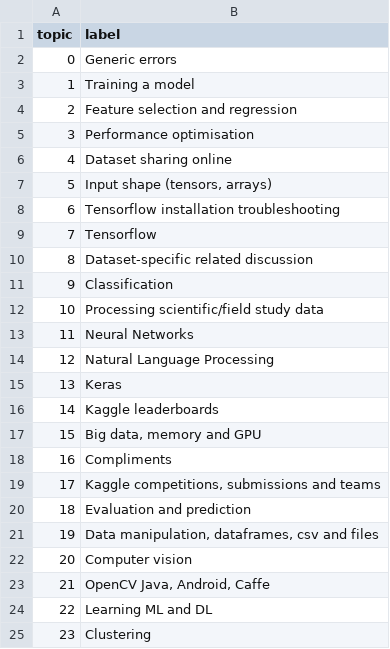
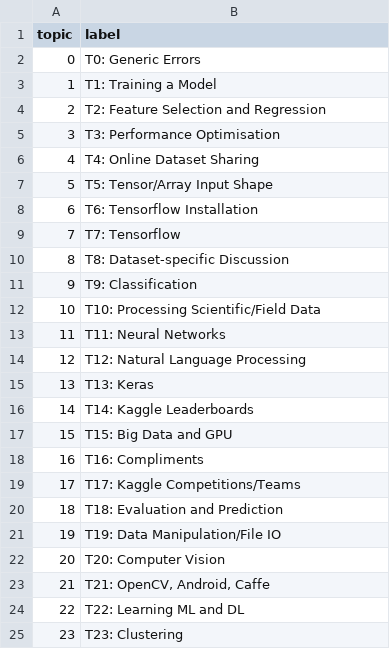
Before and after one commit to davidhin/rmsc2020, a CSV file: data/labels.csv, drawn as a sheet.

Commit message:
update topic label names

```diff
--- a/data/labels.csv
+++ b/data/labels.csv
@@ -1,25 +1,25 @@
 topic,label
-0,Generic errors
-1,Training a model
-2,Feature selection and regression
-3,Performance optimisation
-4,Dataset sharing online
-5,"Input shape (tensors, arrays)"
-6,Tensorflow installation troubleshooting
-7,Tensorflow
-8,Dataset-specific related discussion
-9,Classification
-10,Processing scientific/field study data
-11,Neural Networks
-12,Natural Language Processing
-13,Keras
-14,Kaggle leaderboards
-15,"Big data, memory and GPU"
-16,Compliments
-17,"Kaggle competitions, submissions and teams"
-18,Evaluation and prediction
-19,"Data manipulation, dataframes, csv and files"
-20,Computer vision
-21,"OpenCV Java, Android, Caffe"
-22,Learning ML and DL
-23,Clustering
+0,T0: Generic Errors
+1,T1: Training a Model
+2,T2: Feature Selection and Regression
+3,T3: Performance Optimisation
+4,T4: Online Dataset Sharing
+5,"T5: Tensor/Array Input Shape"
+6,"T6: Tensorflow Installation"
+7,"T7: Tensorflow"
+8,T8: Dataset-specific Discussion
+9,T9: Classification
+10,T10: Processing Scientific/Field Data
+11,T11: Neural Networks
+12,T12: Natural Language Processing
+13,T13: Keras
+14,T14: Kaggle Leaderboards
+15,"T15: Big Data and GPU"
+16,T16: Compliments
+17,"T17: Kaggle Competitions/Teams"
+18,T18: Evaluation and Prediction
+19,"T19: Data Manipulation/File IO"
+20,T20: Computer Vision
+21,"T21: OpenCV, Android, Caffe"
+22,T22: Learning ML and DL
+23,T23: Clustering
```
